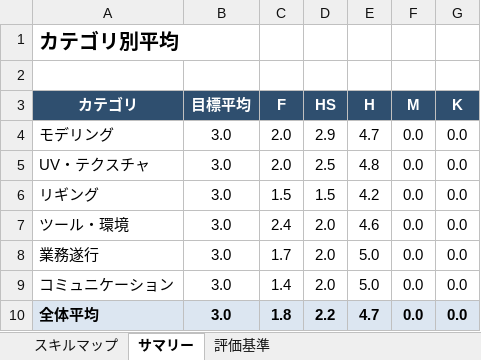
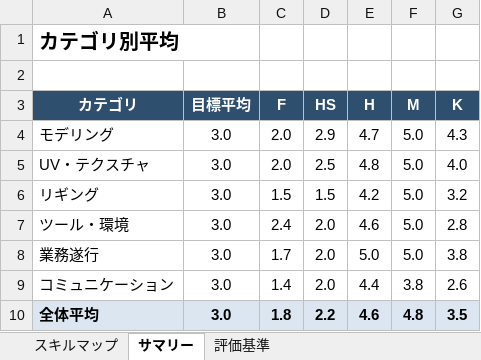
Before and after one commit to hnk1219/codework, an Excel workbook: skillmap/スキルマップ.xlsx, sheet サマリー, drawn as a sheet; values as stored, in another font and other column widths than the file's, no borders; charts and pictures not drawn; the diff names each change by its address in the sheet, - before the commit and + after, or states it on an @@ line.

```diff
--- a/skillmap/スキルマップ.xlsx (sheet サマリー)
+++ b/skillmap/スキルマップ.xlsx (sheet サマリー)
-F4:F8 (M): 0.0
+F4:F8 (M): 5.0
-G4 (K): 0.0
+G4 (K): 4.3
-G5 (K): 0.0
+G5 (K): 4.0
-G6 (K): 0.0
+G6 (K): 3.2
-G7 (K): 0.0
+G7 (K): 2.8
-G8 (K): 0.0
+G8 (K): 3.8
-E9 (H): 5.0
+E9 (H): 4.4
-F9 (M): 0.0
+F9 (M): 3.8
-G9 (K): 0.0
+G9 (K): 2.6
-E10 (H): 4.7
+E10 (H): 4.6
-F10 (M): 0.0
+F10 (M): 4.8
-G10 (K): 0.0
+G10 (K): 3.5
```
Also changed, not shown: sheet スキルマップ, charts or pictures, ild/ILD_工数管理.xlsx, 1 other file.
